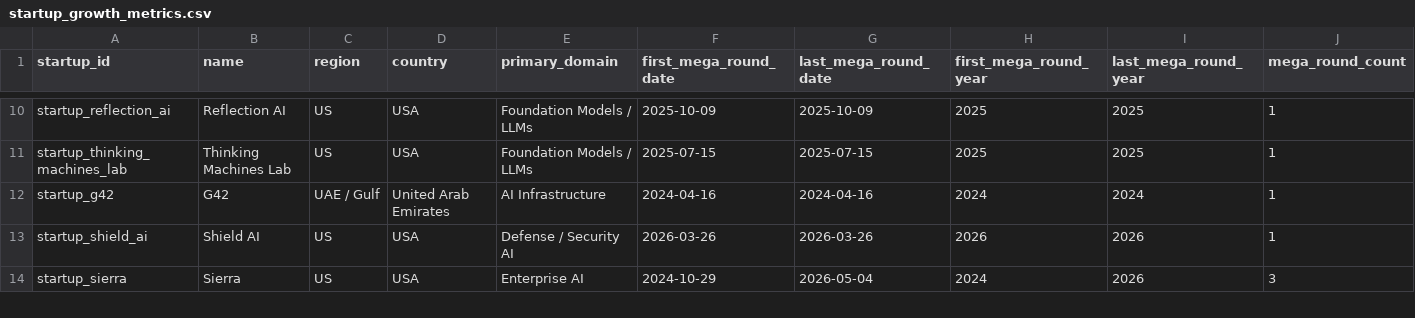
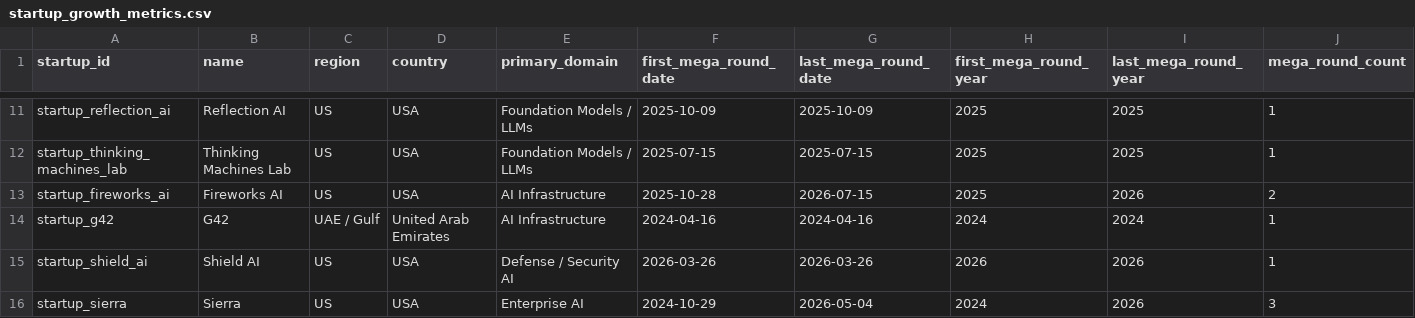
Before and after one commit to Michael-Pertl/startupKG, a CSV file: data/processed/startup_growth_metrics.csv, drawn as a sheet; only a part is shown, gaps mark what is left out; rows hold the shown columns only; the diff covers the shown part only; the diff names each change by its address in the sheet, - before the commit and + after, or states it on an @@ line.

```diff
--- a/data/processed/startup_growth_metrics.csv
+++ b/data/processed/startup_growth_metrics.csv
+row 13: startup_fireworks_ai | Fireworks AI | US | USA | AI Infrastructure | 2025-10-28 | 2026-07-15 | 2025 | 2026 | 2
```
Also changed, not shown: 7 added rows, 4 removed rows and 5 edited cells elsewhere in this file, data/neo4j_import/investors.csv, data/processed/investors.csv, 56 other files.
